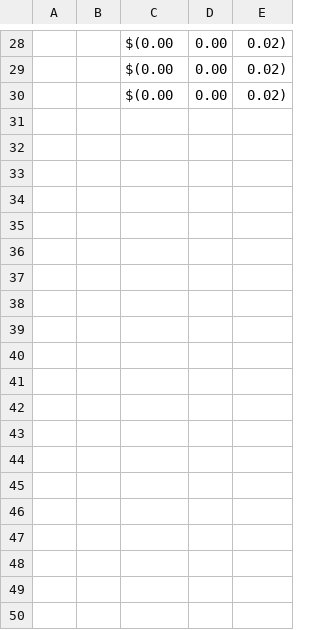
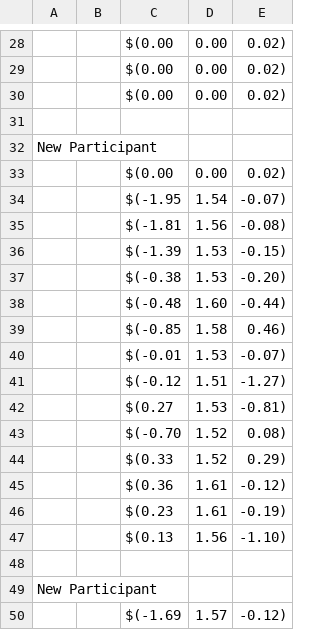
Before and after one commit to Sebastian-Whitehead/MED-5-Projekt, a CSV file: VR 2 trying again/Assets/CSV/Saved_data.csv, drawn as a sheet; only a part is shown, gaps mark what is left out; the diff covers the shown part only; the diff names each change by its address in the sheet, - before the commit and + after, or states it on an @@ line.

```diff
--- a/VR 2 trying again/Assets/CSV/Saved_data.csv
+++ b/VR 2 trying again/Assets/CSV/Saved_data.csv
+row 31: (empty)
+row 32: New Participant
+row 33:  |  | $(0.00 | 0.00 | 0.02)
+row 34:  |  | $(-1.95 | 1.54 | -0.07)
+row 35:  |  | $(-1.81 | 1.56 | -0.08)
+row 36:  |  | $(-1.39 | 1.53 | -0.15)
+row 37:  |  | $(-0.38 | 1.53 | -0.20)
+row 38:  |  | $(-0.48 | 1.60 | -0.44)
+row 39:  |  | $(-0.85 | 1.58 | 0.46)
+row 40:  |  | $(-0.01 | 1.53 | -0.07)
+row 41:  |  | $(-0.12 | 1.51 | -1.27)
+row 42:  |  | $(0.27 | 1.53 | -0.81)
+row 43:  |  | $(-0.70 | 1.52 | 0.08)
+row 44:  |  | $(0.33 | 1.52 | 0.29)
+row 45:  |  | $(0.36 | 1.61 | -0.12)
+row 46:  |  | $(0.23 | 1.61 | -0.19)
+row 47:  |  | $(0.13 | 1.56 | -1.10)
+row 48: (empty)
+row 49: New Participant
+row 50:  |  | $(-1.69 | 1.57 | -0.12)
```
Also changed, not shown: 22 added rows elsewhere in this file, 12 other files.
